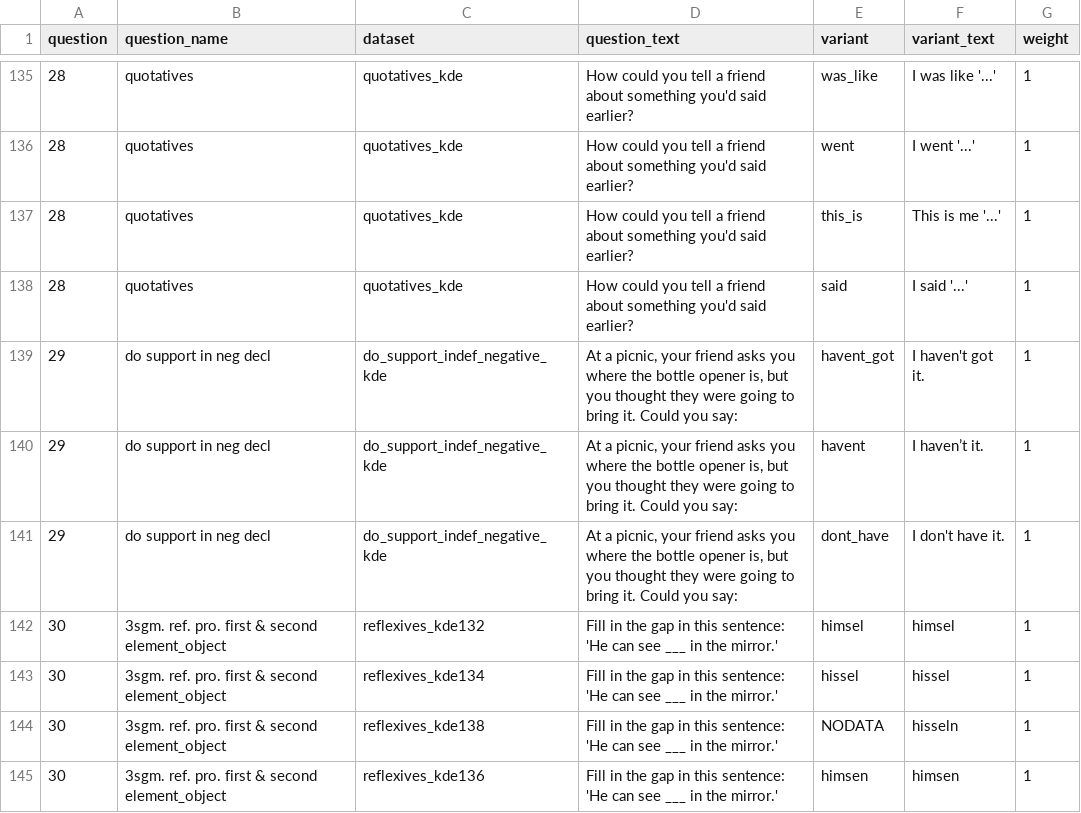
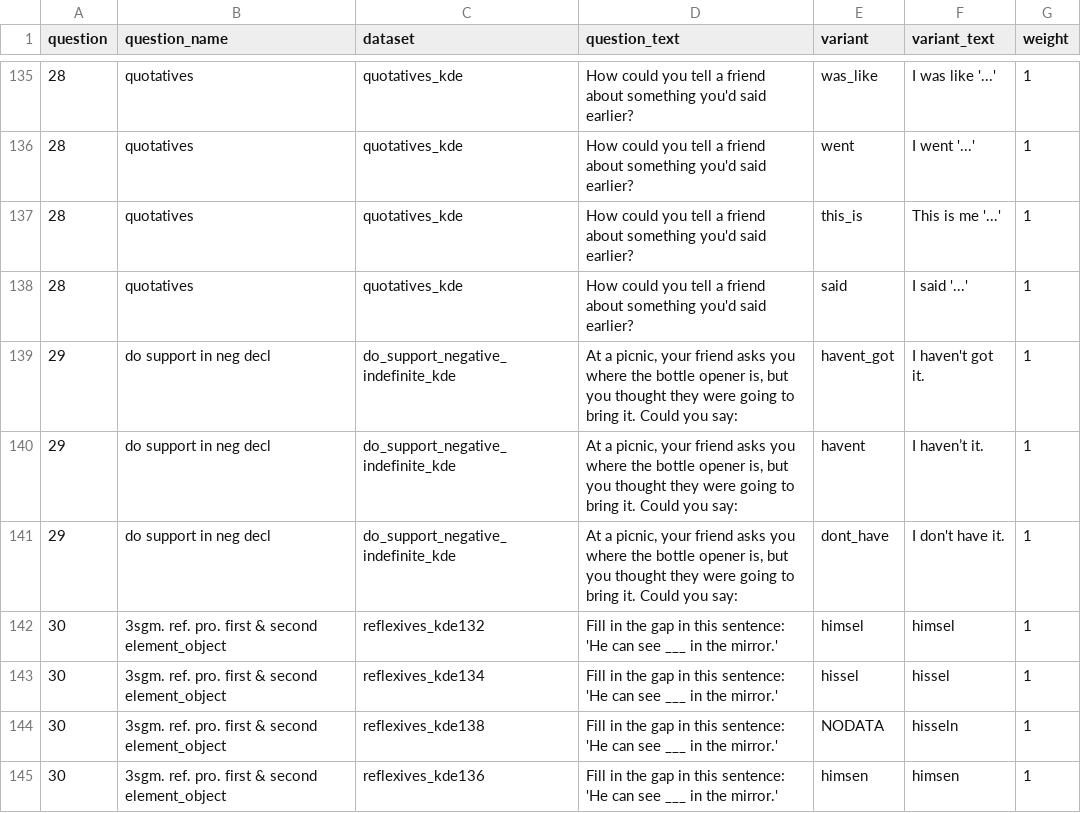
Before and after one commit to deepthigopal/public_datasets, a CSV file: en/app/questionnaire/main_questions.csv, drawn as a sheet; only a part is shown, gaps mark what is left out.

```diff
--- a/en/app/questionnaire/main_questions.csv
+++ b/en/app/questionnaire/main_questions.csv
@@ -138,5 +138,5 @@ question,question_name,dataset,question_text,variant,variant_text,weight
 28,quotatives,quotatives_kde,How could you tell a friend about something you'd said earlier?,said,I said '...',1
-29,do support in neg decl,do_support_indef_negative_kde,"At a picnic, your friend asks you where the bottle opener is, but you thought they were going to bring it. Could you say:",havent_got,I haven't got it.,1
-29,do support in neg decl,do_support_indef_negative_kde,"At a picnic, your friend asks you where the bottle opener is, but you thought they were going to bring it. Could you say:",havent,I haven’t it.,1
-29,do support in neg decl,do_support_indef_negative_kde,"At a picnic, your friend asks you where the bottle opener is, but you thought they were going to bring it. Could you say:",dont_have,I don't have it.,1
+29,do support in neg decl,do_support_negative_indefinite_kde,"At a picnic, your friend asks you where the bottle opener is, but you thought they were going to bring it. Could you say:",havent_got,I haven't got it.,1
+29,do support in neg decl,do_support_negative_indefinite_kde,"At a picnic, your friend asks you where the bottle opener is, but you thought they were going to bring it. Could you say:",havent,I haven’t it.,1
+29,do support in neg decl,do_support_negative_indefinite_kde,"At a picnic, your friend asks you where the bottle opener is, but you thought they were going to bring it. Could you say:",dont_have,I don't have it.,1
 30,3sgm. ref. pro. first & second element_object,reflexives_kde132,Fill in the gap in this sentence: 'He can see ___ in the mirror.',himsel,himsel,1
```
Also changed, not shown: 1 other file.
